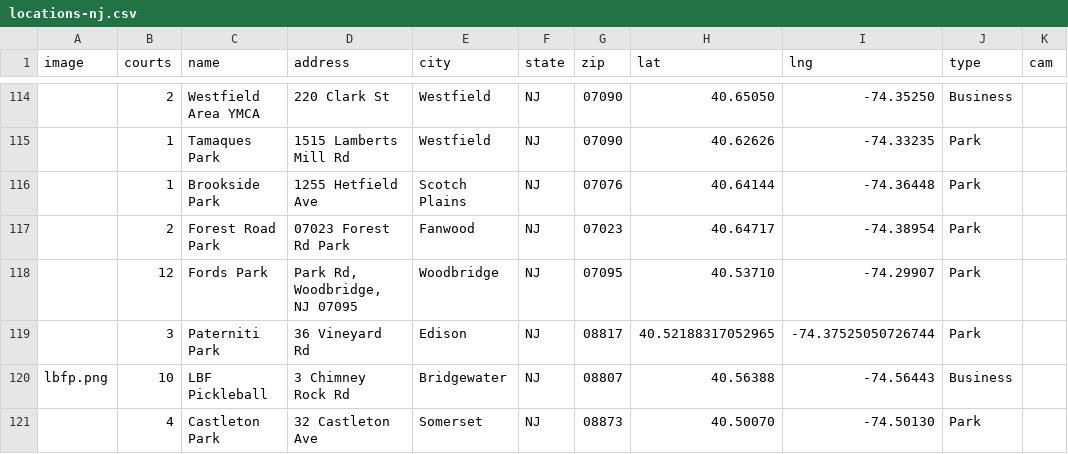
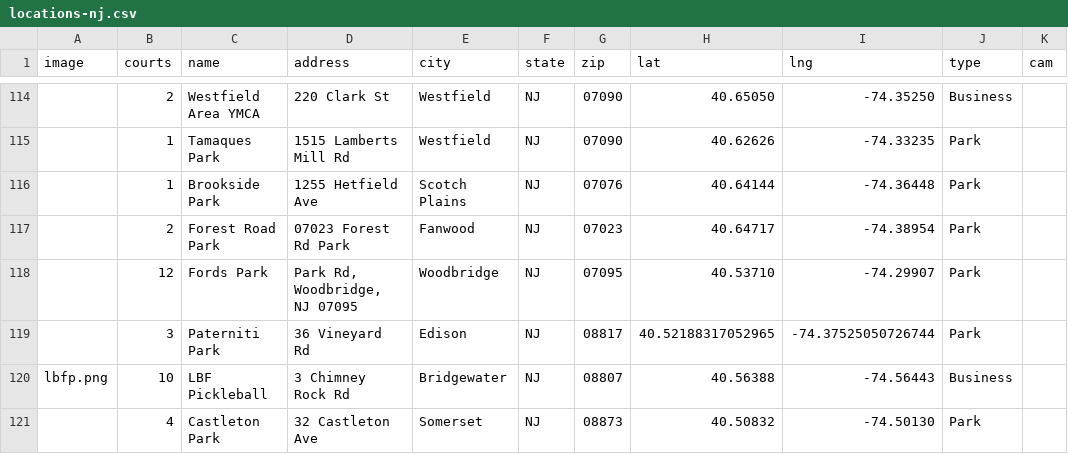
Before and after one commit to andrewrelic/pickleball-finder, a CSV file: locations-nj.csv, drawn as a sheet; only a part is shown, gaps mark what is left out; the diff names each change by its address in the sheet, - before the commit and + after, or states it on an @@ line.

Commit message:
Update Castleton Park in locations-nj.csv (Approved Edit)

```diff
--- a/locations-nj.csv
+++ b/locations-nj.csv
-H121 (lat): 40.50070
+H121 (lat): 40.50832
```
